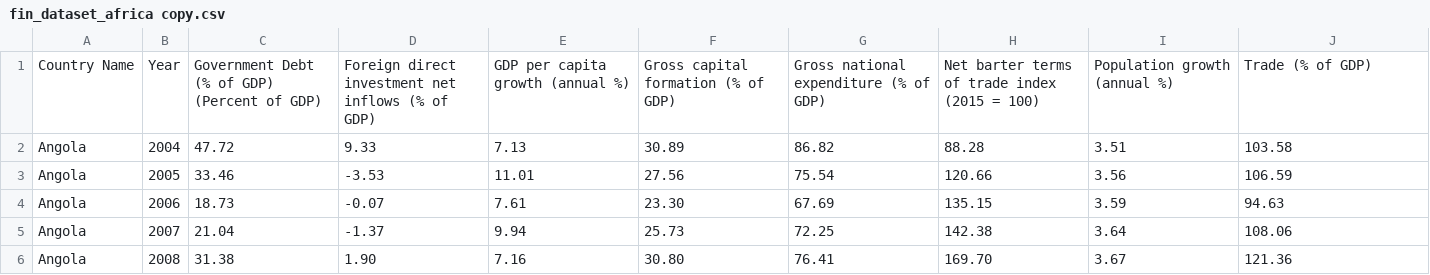
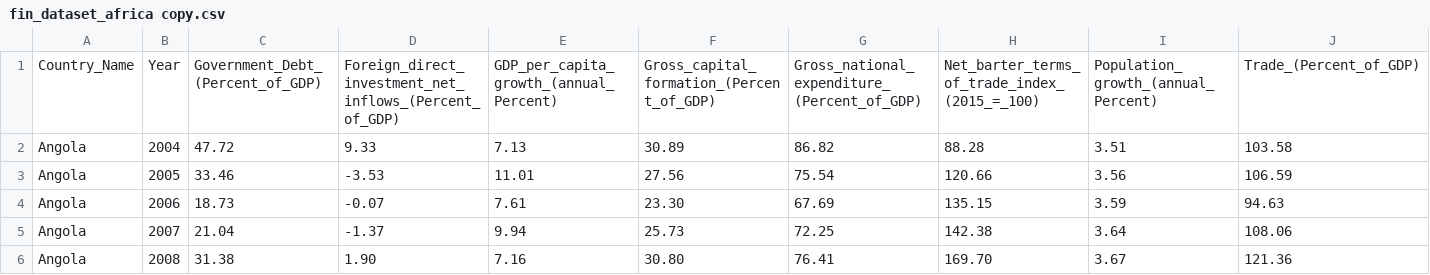
Before and after one commit to NumEconCopenhagen/Debt-and-Growth-New-Evidence-for-Low--and-Middle-Income-African-Countries, a CSV file: fin_dataset_africa copy.csv, drawn as a sheet; only a part is shown.

```diff
--- a/fin_dataset_africa copy.csv
+++ b/fin_dataset_africa copy.csv
@@ -1,2 +1,2 @@
-Country Name;Year;Government Debt (% of GDP) (Percent of GDP);Foreign direct investment net inflows (% of GDP);GDP per capita growth (annual %);Gross capital formation (% of GDP);Gross national expenditure (% of GDP);Net barter terms of trade index (2015 = 100);Population growth (annual %);Trade (% of GDP)
+Country_Name;Year;Government_Debt_(Percent_of_GDP);Foreign_direct_investment_net_inflows_(Percent_of_GDP);GDP_per_capita_growth_(annual_Percent);Gross_capital_formation_(Percent_of_GDP);Gross_national_expenditure_(Percent_of_GDP);Net_barter_terms_of_trade_index_(2015_=_100);Population_growth_(annual_Percent);Trade_(Percent_of_GDP)
 Angola;2004;47.72;9.33;7.13;30.89;86.82;88.28;3.51;103.58
```
Also changed, not shown: 1 other file.
